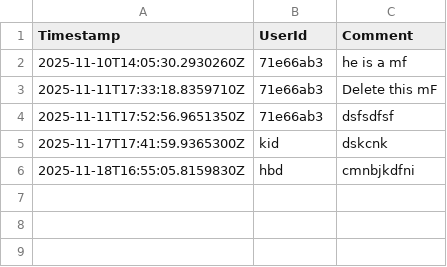
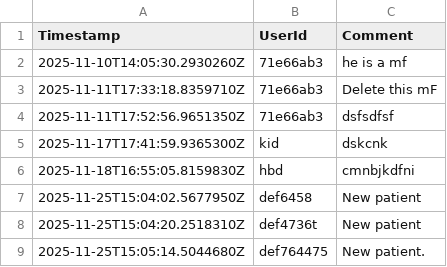
Before and after one commit to reeftw/Graphene-trace, a CSV file: GrapheneTrace/AppData/AdminRequests/admin_requests.csv, drawn as a sheet; the diff names each change by its address in the sheet, - before the commit and + after, or states it on an @@ line.

Commit message:
Patient completed code

```diff
--- a/GrapheneTrace/AppData/AdminRequests/admin_requests.csv
+++ b/GrapheneTrace/AppData/AdminRequests/admin_requests.csv
+row 7: 2025-11-25T15:04:02.5677950Z | def6458 | New patient
+row 8: 2025-11-25T15:04:20.2518310Z | def4736t | New patient
+row 9: 2025-11-25T15:05:14.5044680Z | def764475 | New patient.
```
Also changed, not shown: GrapheneTrace/wwwroot/GTLBComments/71e66ab3_comments.csv, 30 other files.
